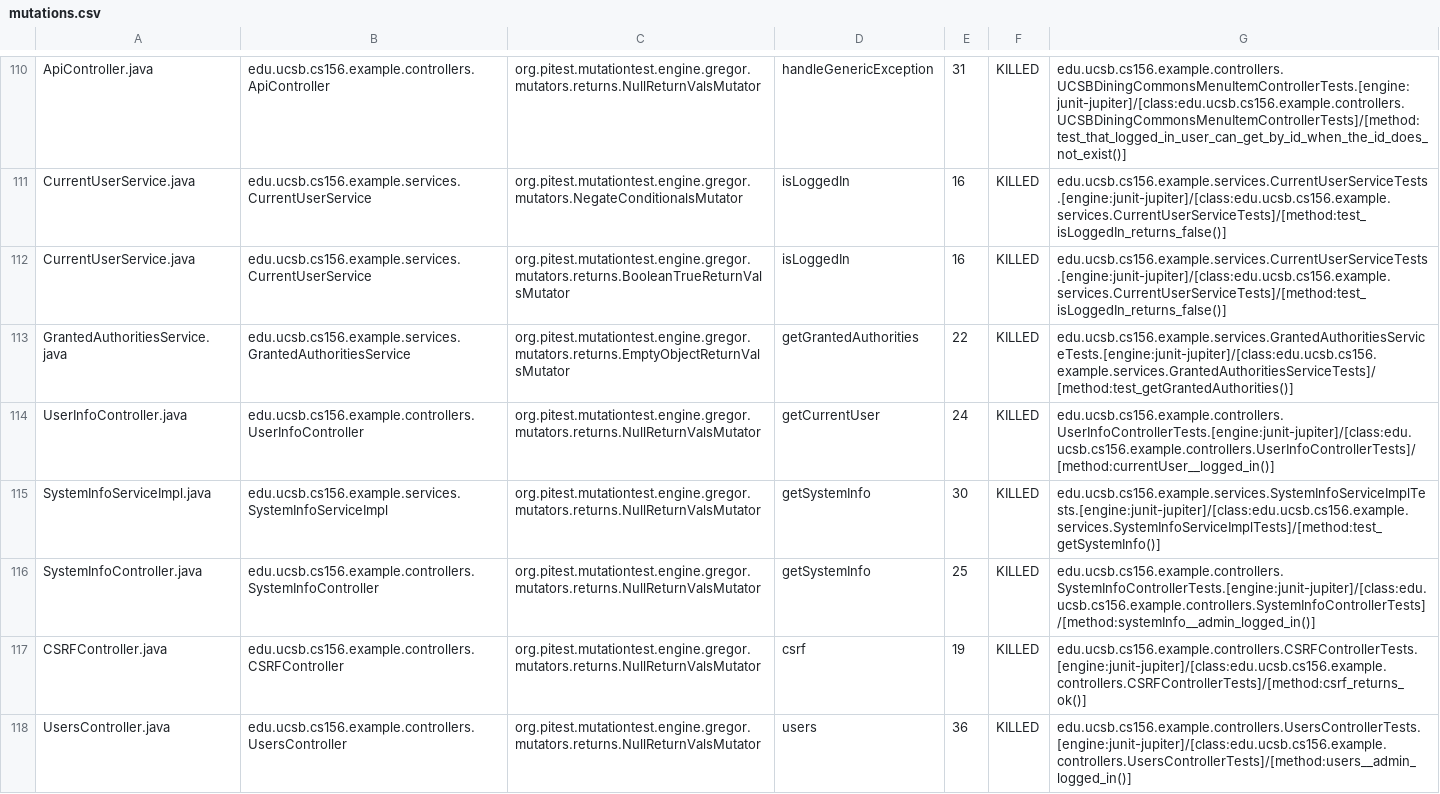
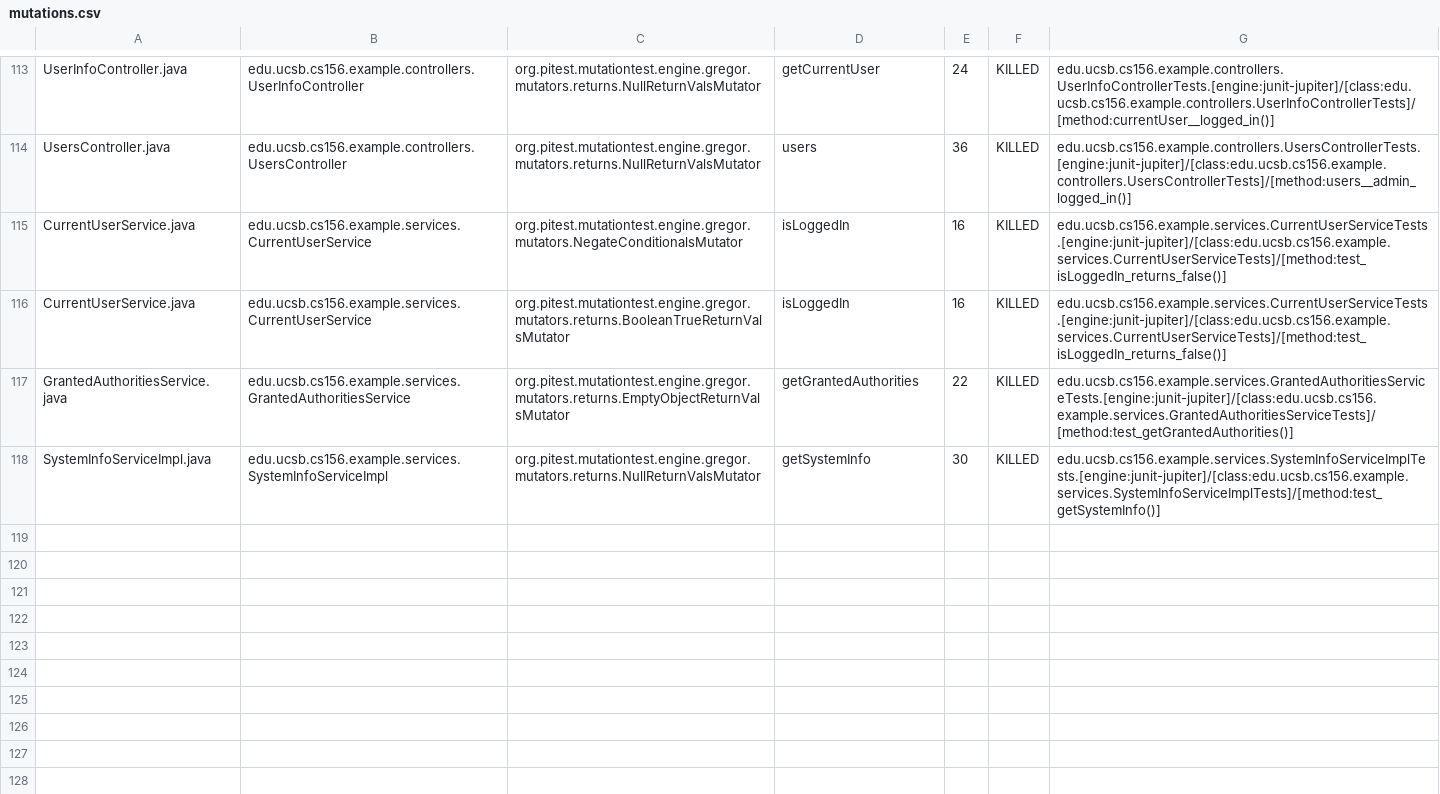
Before and after one commit to ucsb-cs156-w24/team03-w24-5pm-4, a CSV file: prs/82/pitest/mutations.csv, drawn as a sheet; only a part is shown, gaps mark what is left out; removed rows and columns are numbered as before the commit, all else as after; the diff covers the shown part only; the diff names each change by its address in the sheet, - before the commit and + after, or states it on an @@ line.

Commit message:
Deploying to gh-pages from @ ucsb-cs156-w24/team03-w24-5pm-4@93f96f5863debc48dd1838c410ad50f9d5082728 🚀

```diff
--- a/prs/82/pitest/mutations.csv
+++ b/prs/82/pitest/mutations.csv
-A113: ApiController.java
+A113: UserInfoController.java
-B113: edu.ucsb.cs156.example.controllers.ApiController
+B113: edu.ucsb.cs156.example.controllers.UserInfoController
-D113: handleGenericException
+D113: getCurrentUser
-E113: 31
+E113: 24
-G113: edu.ucsb.cs156.example.controllers.UCSBDiningCommonsMenuItemControllerTests.[engine:junit-jupiter]/[class:edu.ucsb.cs156.example.controllers.UCSBDiningCommonsMenuItemControllerTests]/[method:test_that_logged_in_user_can_get_by_id_when_the_id_does_not_exist()]
+G113: edu.ucsb.cs156.example.controllers.UserInfoControllerTests.[engine:junit-jupiter]/[class:edu.ucsb.cs156.example.controllers.UserInfoControllerTests]/[method:currentUser__logged_in()]
@@ row 118 moved to row 114: UsersController.java @@
-row 114: UserInfoController.java | edu.ucsb.cs156.example.controllers.UserInfoController | org.pitest.mutationtest.engine.gregor.mutators.returns.NullReturnValsMutator | getCurrentUser | 24 | KILLED | edu.ucsb.cs156.example.controllers.UserInfoControllerTests.[engine:junit-jupiter]/[class:edu.ucsb.cs156.example.controllers.UserInfoControllerTests]/[method:currentUser__logged_in()]
@@ row 116 moved to row 60: SystemInfoController.java @@
@@ row 117 moved to row 4: CSRFController.java @@
```
Also changed, not shown: 1 added row and 72 moved rows elsewhere in this file, 15 other files.
